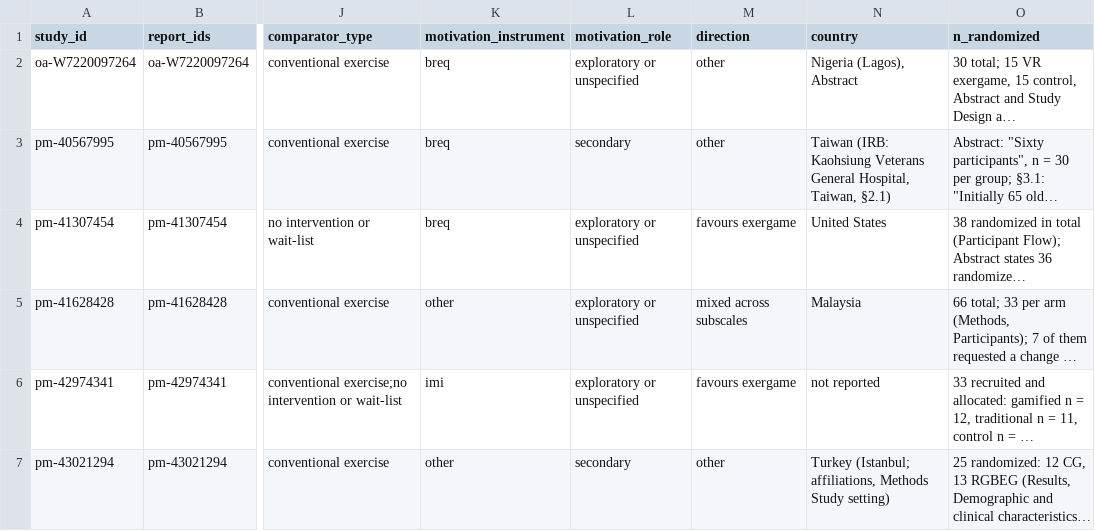
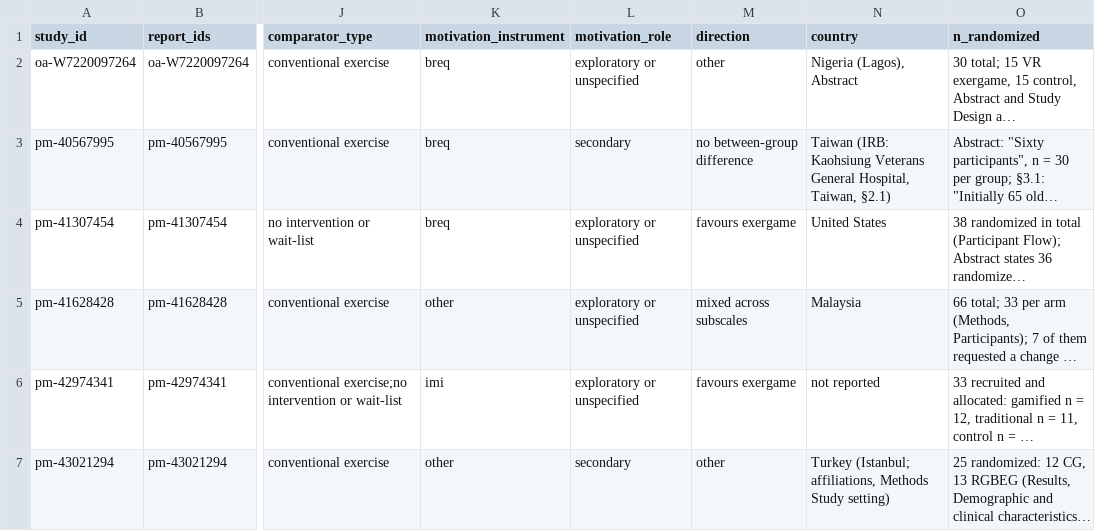
Before and after one commit to bobtat/claude-plugins, a CSV file: docs/research/exergames-motivation/extraction.csv, drawn as a sheet; only a part is shown, gaps mark what is left out; long unchanged cells end in …; the diff names each change by its address in the sheet, - before the commit and + after, or states it on an @@ line.

```diff
--- a/docs/research/exergames-motivation/extraction.csv
+++ b/docs/research/exergames-motivation/extraction.csv
-M3 (direction): other
+M3 (direction): no between-group difference
```
Also changed, not shown: docs/research/exergames-motivation/appraisals/pm-40567995.adjudication.csv, docs/research/exergames-motivation/appraisals/pm-43021294.adjudication.csv, 37 other files.
